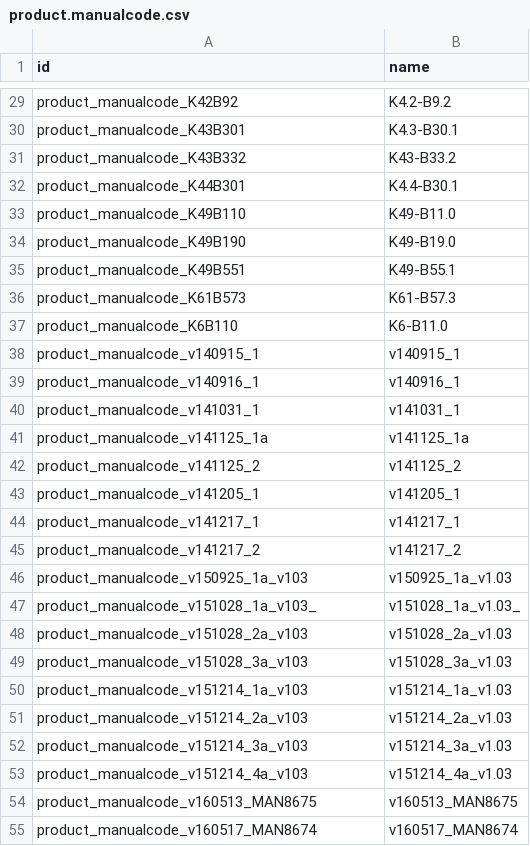
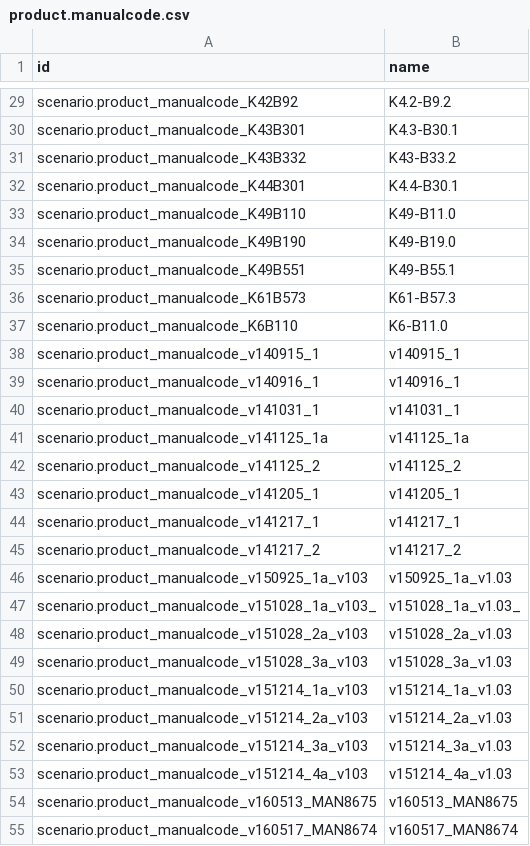
Before and after one commit to isabella232/delivery-carrier, a CSV file: odoo/data/setup/product.manualcode.csv, drawn as a sheet; only a part is shown, gaps mark what is left out; the diff covers the shown part only; the diff names each change by its address in the sheet, - before the commit and + after, or states it on an @@ line.

```diff
--- a/odoo/data/setup/product.manualcode.csv
+++ b/odoo/data/setup/product.manualcode.csv
-A29 (id): product_manualcode_K42B92
+A29 (id): scenario.product_manualcode_K42B92
-A30 (id): product_manualcode_K43B301
+A30 (id): scenario.product_manualcode_K43B301
-A31 (id): product_manualcode_K43B332
+A31 (id): scenario.product_manualcode_K43B332
-A32 (id): product_manualcode_K44B301
+A32 (id): scenario.product_manualcode_K44B301
-A33 (id): product_manualcode_K49B110
+A33 (id): scenario.product_manualcode_K49B110
-A34 (id): product_manualcode_K49B190
+A34 (id): scenario.product_manualcode_K49B190
-A35 (id): product_manualcode_K49B551
+A35 (id): scenario.product_manualcode_K49B551
-A36 (id): product_manualcode_K61B573
+A36 (id): scenario.product_manualcode_K61B573
-A37 (id): product_manualcode_K6B110
+A37 (id): scenario.product_manualcode_K6B110
-A38 (id): product_manualcode_v140915_1
+A38 (id): scenario.product_manualcode_v140915_1
-A39 (id): product_manualcode_v140916_1
+A39 (id): scenario.product_manualcode_v140916_1
-A40 (id): product_manualcode_v141031_1
+A40 (id): scenario.product_manualcode_v141031_1
-A41 (id): product_manualcode_v141125_1a
+A41 (id): scenario.product_manualcode_v141125_1a
-A42 (id): product_manualcode_v141125_2
+A42 (id): scenario.product_manualcode_v141125_2
-A43 (id): product_manualcode_v141205_1
+A43 (id): scenario.product_manualcode_v141205_1
-A44 (id): product_manualcode_v141217_1
+A44 (id): scenario.product_manualcode_v141217_1
-A45 (id): product_manualcode_v141217_2
+A45 (id): scenario.product_manualcode_v141217_2
-A46 (id): product_manualcode_v150925_1a_v103
+A46 (id): scenario.product_manualcode_v150925_1a_v103
-A47 (id): product_manualcode_v151028_1a_v103_
+A47 (id): scenario.product_manualcode_v151028_1a_v103_
-A48 (id): product_manualcode_v151028_2a_v103
+A48 (id): scenario.product_manualcode_v151028_2a_v103
-A49 (id): product_manualcode_v151028_3a_v103
+A49 (id): scenario.product_manualcode_v151028_3a_v103
-A50 (id): product_manualcode_v151214_1a_v103
+A50 (id): scenario.product_manualcode_v151214_1a_v103
-A51 (id): product_manualcode_v151214_2a_v103
+A51 (id): scenario.product_manualcode_v151214_2a_v103
-A52 (id): product_manualcode_v151214_3a_v103
+A52 (id): scenario.product_manualcode_v151214_3a_v103
-A53 (id): product_manualcode_v151214_4a_v103
+A53 (id): scenario.product_manualcode_v151214_4a_v103
-A54 (id): product_manualcode_v160513_MAN8675
+A54 (id): scenario.product_manualcode_v160513_MAN8675
-A55 (id): product_manualcode_v160517_MAN8674
+A55 (id): scenario.product_manualcode_v160517_MAN8674
```
Also changed, not shown: 29 edited cells elsewhere in this file.
